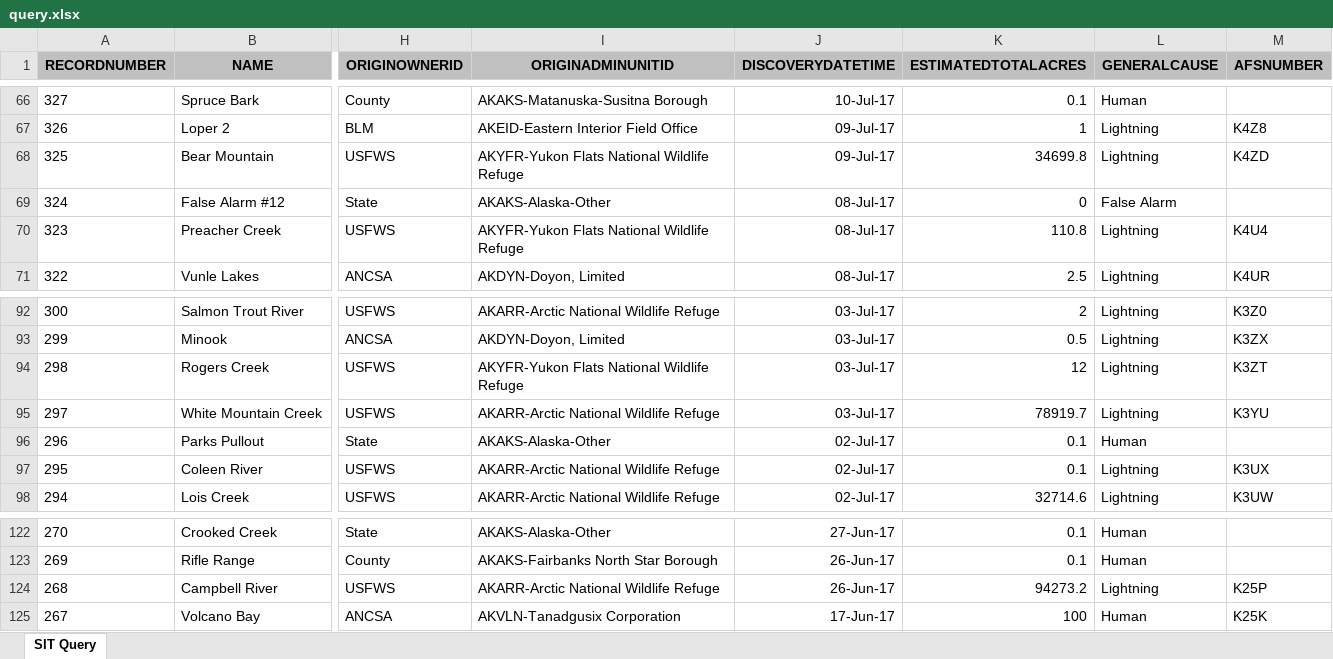
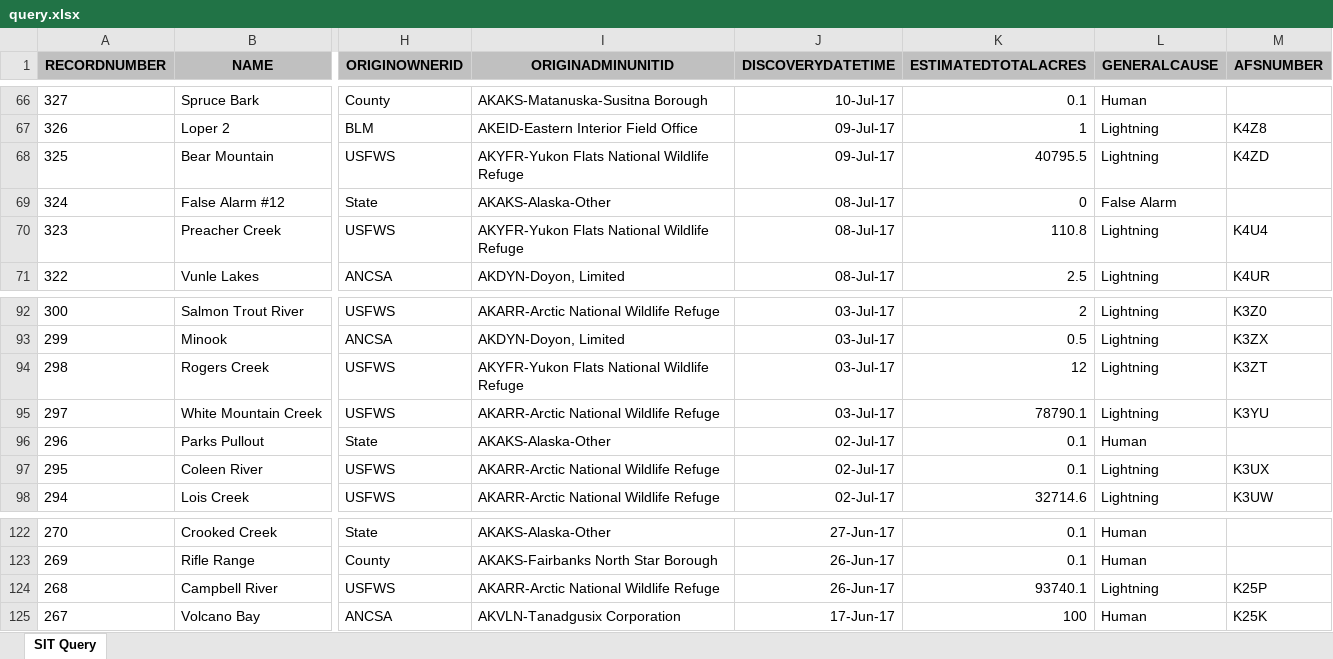
Before and after one commit to benmatheson/fire, an Excel workbook: query.xlsx, sheet SIT Query, drawn as a sheet; only a part is shown, gaps mark what is left out; values as stored, in another font and other column widths than the file's, no borders; the diff covers the shown part only; the diff names each change by its address in the sheet, - before the commit and + after, or states it on an @@ line.

```diff
--- a/query.xlsx (sheet SIT Query)
+++ b/query.xlsx (sheet SIT Query)
-K68 (ESTIMATEDTOTALACRES): 34699.8
+K68 (ESTIMATEDTOTALACRES): 40795.5
-K95 (ESTIMATEDTOTALACRES): 78919.7
+K95 (ESTIMATEDTOTALACRES): 78790.1
-K124 (ESTIMATEDTOTALACRES): 94273.2
+K124 (ESTIMATEDTOTALACRES): 93740.1
```
Also changed, not shown: 13 edited cells elsewhere in this sheet, 3 other files.
